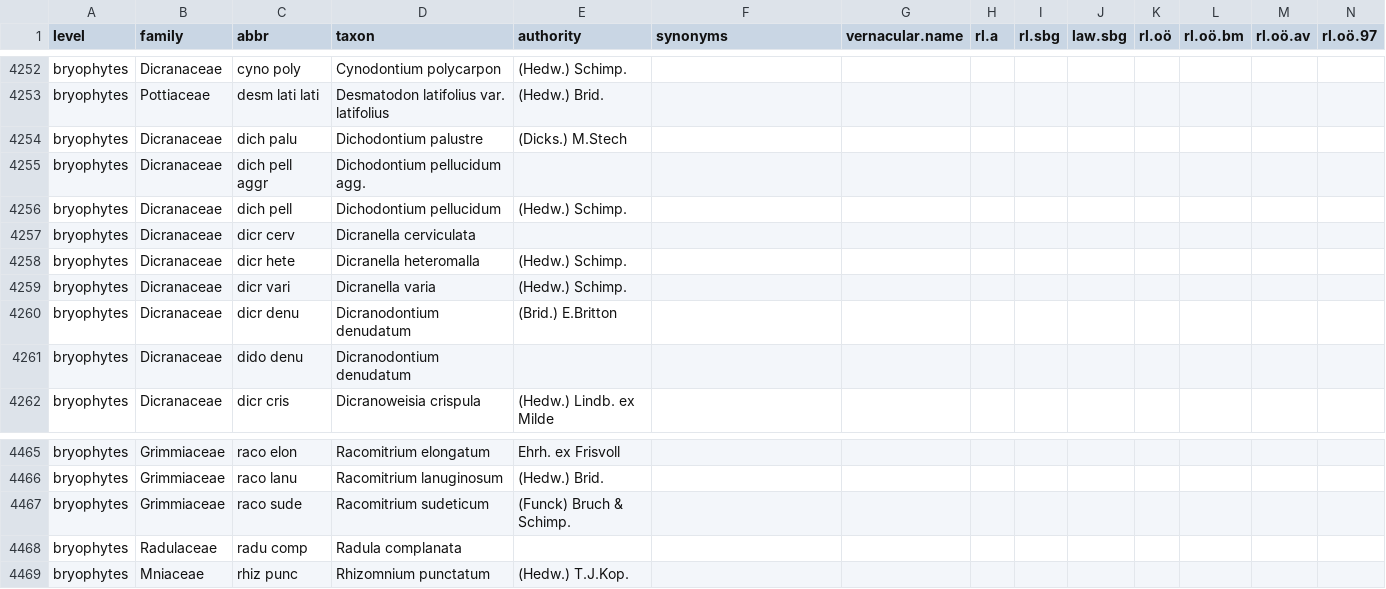
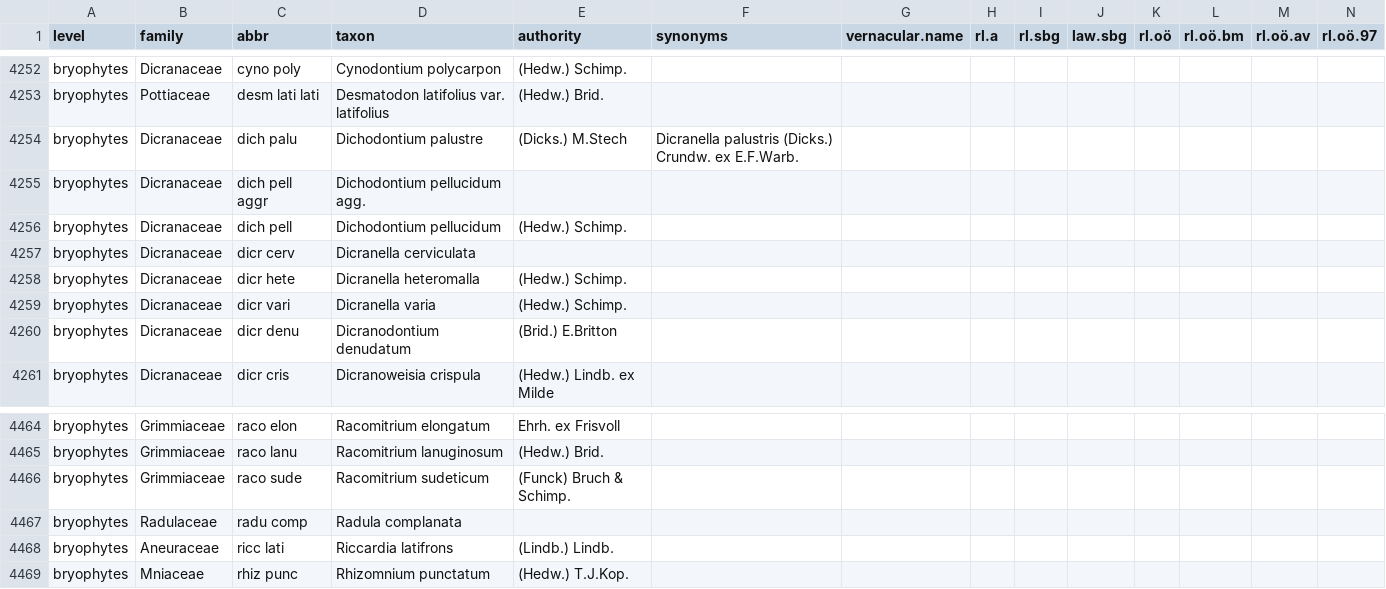
Before and after one commit to kardinal-eros/vegsoup-standards, a CSV file: austrian standard list 2008/austrian standard list 2008.csv, drawn as a sheet; only a part is shown, gaps mark what is left out; removed rows and columns are numbered as before the commit, all else as after; rows hold the shown columns only; the diff names each change by its address in the sheet, - before the commit and + after, or states it on an @@ line.

Commit message:
update

```diff
--- a/austrian standard list 2008/austrian standard list 2008.csv
+++ b/austrian standard list 2008/austrian standard list 2008.csv
-F4254 (synonyms): (empty)
+F4254 (synonyms): Dicranella palustris (Dicks.) Crundw. ex E.F.Warb.
-row 4261: bryophytes | Dicranaceae | dido denu | Dicranodontium denudatum
+row 4468: bryophytes | Aneuraceae | ricc lati | Riccardia latifrons | (Lindb.) Lindb.
```
